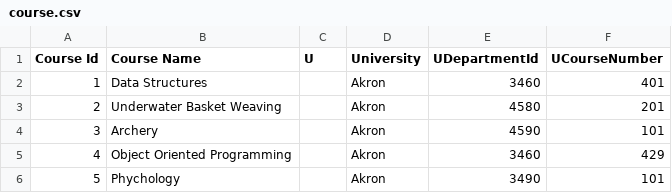
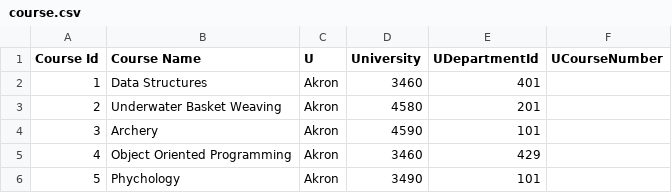
Before and after one commit to UAPathfinder/UAPathfinder.github.io, a CSV file: data/course.csv, drawn as a sheet.

Commit message:
loaded simple test data

```diff
--- a/data/course.csv
+++ b/data/course.csv
@@ -1,6 +1,6 @@
 Course Id,Course Name,U,University,UDepartmentId,UCourseNumber
-1,Data Structures,,Akron,3460,401
-2,Underwater Basket Weaving,,Akron,4580,201
-3,Archery,,Akron,4590,101
-4,Object Oriented Programming,,Akron,3460,429
-5,Phychology,,Akron,3490,101
+1,Data Structures,Akron,3460,401
+2,Underwater Basket Weaving,Akron,4580,201
+3,Archery,Akron,4590,101
+4,Object Oriented Programming,Akron,3460,429
+5,Phychology,Akron,3490,101
```
Also changed, not shown: 2 other files.
